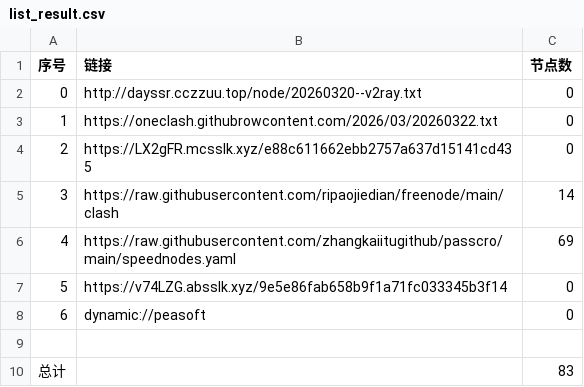
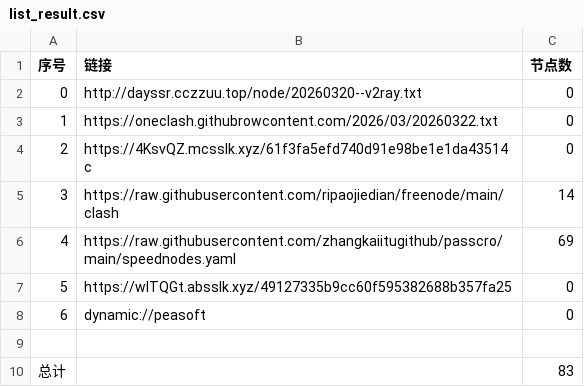
Before and after one commit to obscure1990/AutoMergePublicNodes, a CSV file: list_result.csv, drawn as a sheet.

```diff
--- a/list_result.csv
+++ b/list_result.csv
@@ -3,6 +3,6 @@
 1,https://oneclash.githubrowcontent.com/2026/03/20260322.txt,0
-2,https://LX2gFR.mcsslk.xyz/e88c611662ebb2757a637d15141cd435,0
+2,https://4KsvQZ.mcsslk.xyz/61f3fa5efd740d91e98be1e1da43514c,0
 3,https://raw.githubusercontent.com/ripaojiedian/freenode/main/clash,14
 4,https://raw.githubusercontent.com/zhangkaiitugithub/passcro/main/speednodes.yaml,69
-5,https://v74LZG.absslk.xyz/9e5e86fab658b9f1a71fc033345b3f14,0
+5,https://wITQGt.absslk.xyz/49127335b9cc60f595382688b357fa25,0
 6,dynamic://peasoft,0
```
Also changed, not shown: 3 other files.
